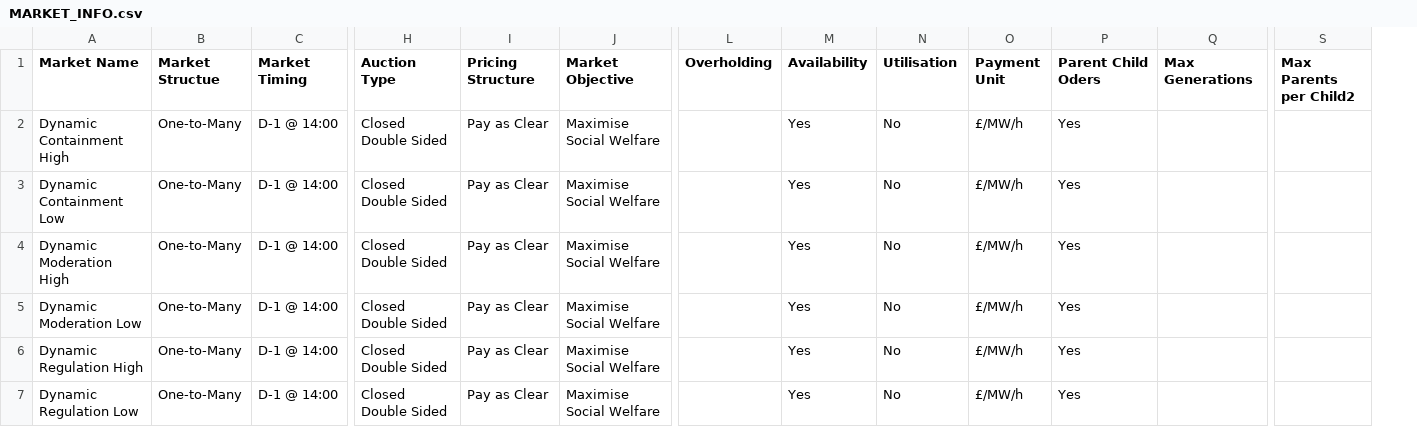
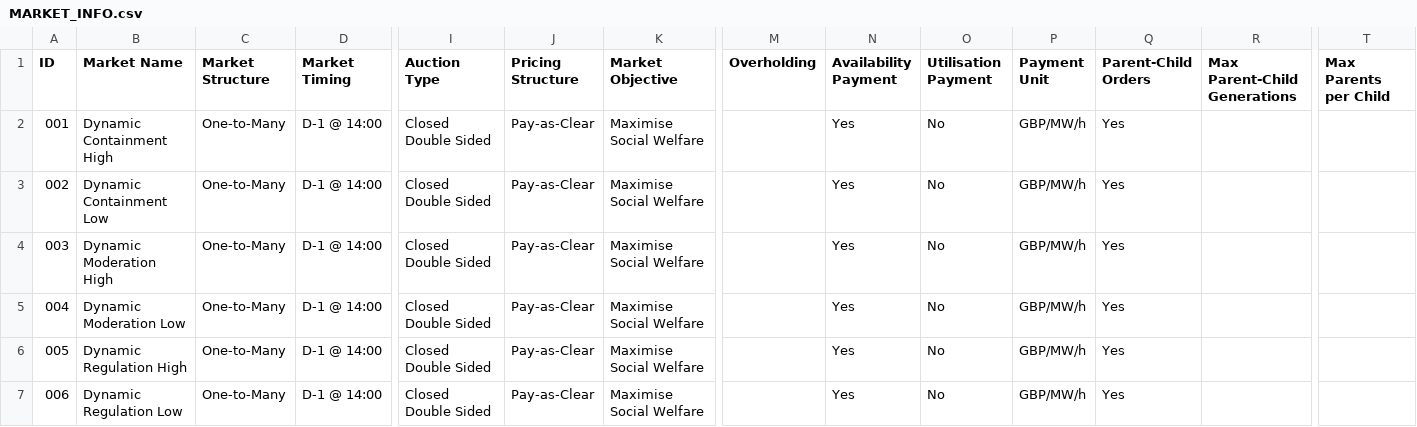
Before and after one commit to richardnayer/GBPowerMarkets, a CSV file: CSV/MARKET_INFO.csv, drawn as a sheet; only a part is shown, gaps mark what is left out; addresses are those after the commit; the diff covers the shown part only; the diff names each change by its address in the sheet, - before the commit and + after, or states it on an @@ line.

```diff
--- a/CSV/MARKET_INFO.csv
+++ b/CSV/MARKET_INFO.csv
+column A (ID), rows 2-7: 001 | 002 | 003 | 004 | 005 | 006
-C1: Market Structue
+C1: Market Structure
-N1: Availability
+N1: Availability Payment
-O1: Utilisation
+O1: Utilisation Payment
-Q1: Parent Child Oders
+Q1: Parent-Child Orders
-R1: Max Generations
+R1: Max Parent-Child Generations
-T1: Max Parents per Child2
+T1: Max Parents per Child
-J2:J7 (Pricing Structure): Pay as Clear
+J2:J7 (Pricing Structure): Pay-as-Clear
-P2:P7 (Payment Unit): £/MW/h
+P2:P7 (Payment Unit): GBP/MW/h
```
Also changed, not shown: 1 added row and 20 edited cells elsewhere in this file, CSV/DESCRIPTION.csv, CSV/DISPATCH.csv, 13 other files.
